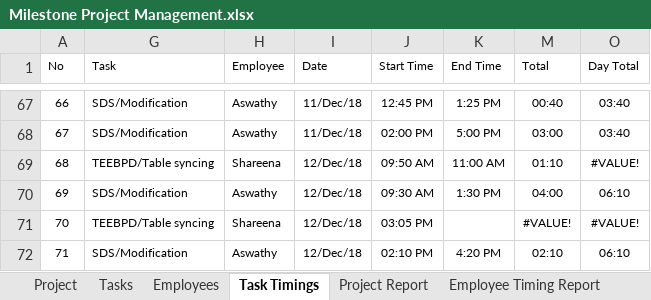
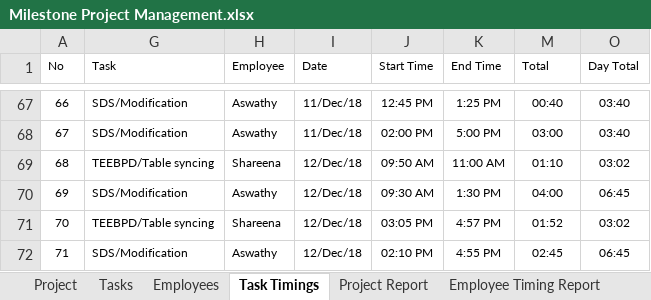
Before and after one commit to MilestoneInnovativeTechnologies/Project-Development, an Excel workbook: Milestone Project Management.xlsx, sheet Task Timings, drawn as a sheet; only a part is shown, gaps mark what is left out; values as stored, in another font and other column widths than the file's, no borders; table styles not drawn; the diff names each change by its address in the sheet, - before the commit and + after, or states it on an @@ line.

```diff
--- a/Milestone Project Management.xlsx (sheet Task Timings)
+++ b/Milestone Project Management.xlsx (sheet Task Timings)
-O69 (Day Total): #VALUE!
+O69 (Day Total): 03:02
-O70 (Day Total): 06:10
+O70 (Day Total): 06:45
-K71 (End Time): (empty)
+K71 (End Time): 4:57 PM
-M71 (Total): #VALUE!
+M71 (Total): 01:52
-O71 (Day Total): #VALUE!
+O71 (Day Total): 03:02
-K72 (End Time): 4:20 PM
+K72 (End Time): 4:55 PM
-M72 (Total): 02:10
+M72 (Total): 02:45
-O72 (Day Total): 06:10
+O72 (Day Total): 06:45
```
Also changed, not shown: sheet Project Report, sheet Employee Timing Report, hidden cells, charts or pictures.
